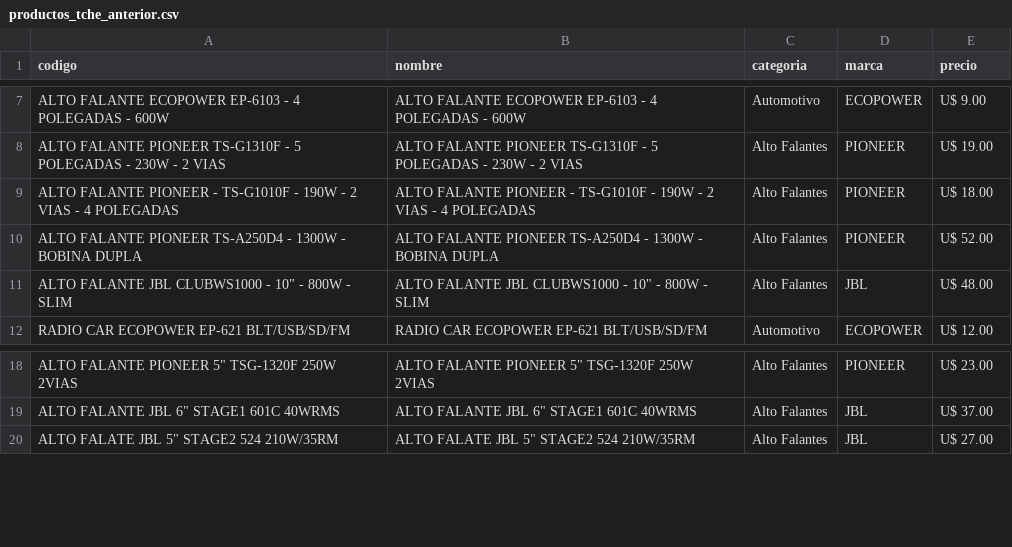
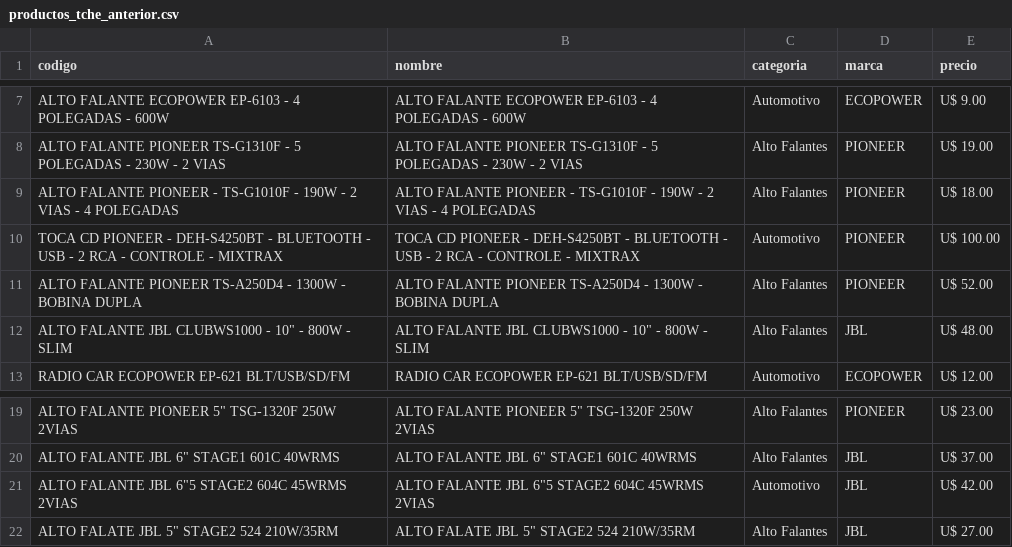
Before and after one commit to Gabrieluz1985/monitor-tcheloco, a CSV file: productos_tche_anterior.csv, drawn as a sheet; only a part is shown, gaps mark what is left out; the diff names each change by its address in the sheet, - before the commit and + after, or states it on an @@ line.

```diff
--- a/productos_tche_anterior.csv
+++ b/productos_tche_anterior.csv
+row 10: TOCA CD PIONEER - DEH-S4250BT - BLUETOOTH - USB - 2 RCA - CONTROLE - MIXTRAX | TOCA CD PIONEER - DEH-S4250BT - BLUETOOTH - USB - 2 RCA - CONTROLE - MIXTRAX | Automotivo | PIONEER | U$ 100.00
+row 21: ALTO FALANTE JBL 6"5 STAGE2 604C 45WRMS 2VIAS | ALTO FALANTE JBL 6"5 STAGE2 604C 45WRMS 2VIAS | Automotivo | JBL | U$ 42.00
```
